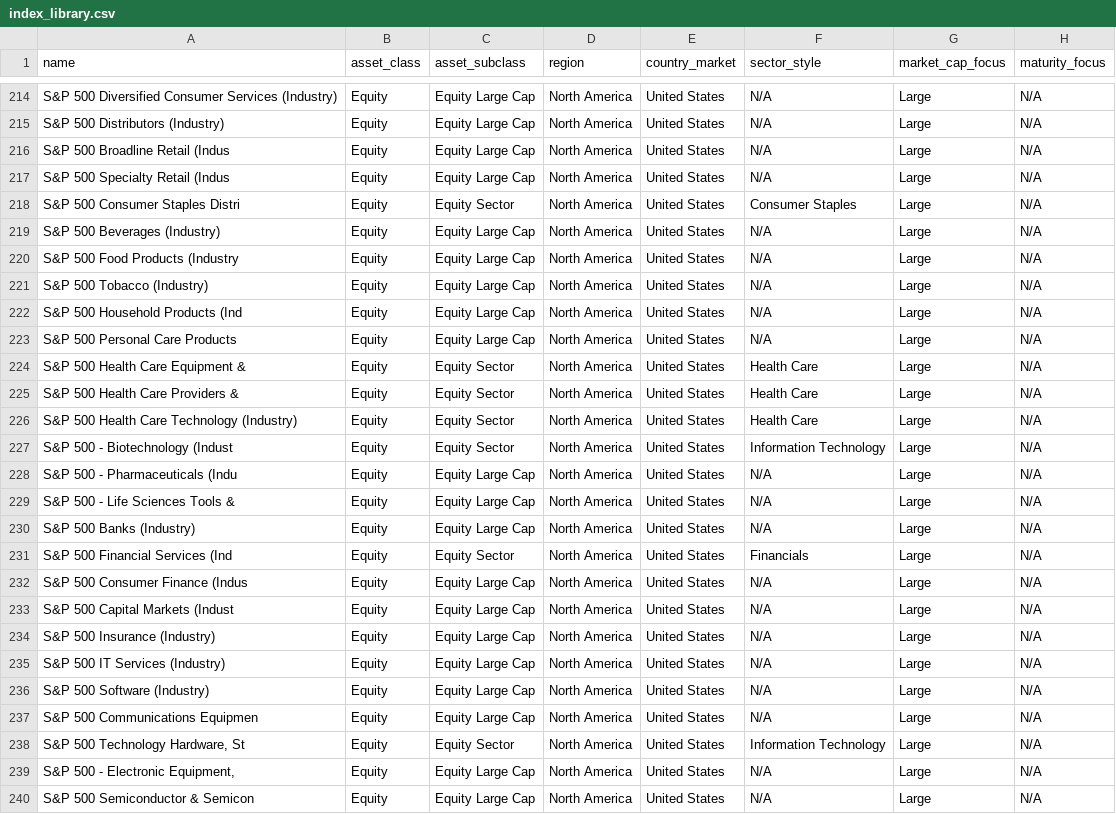
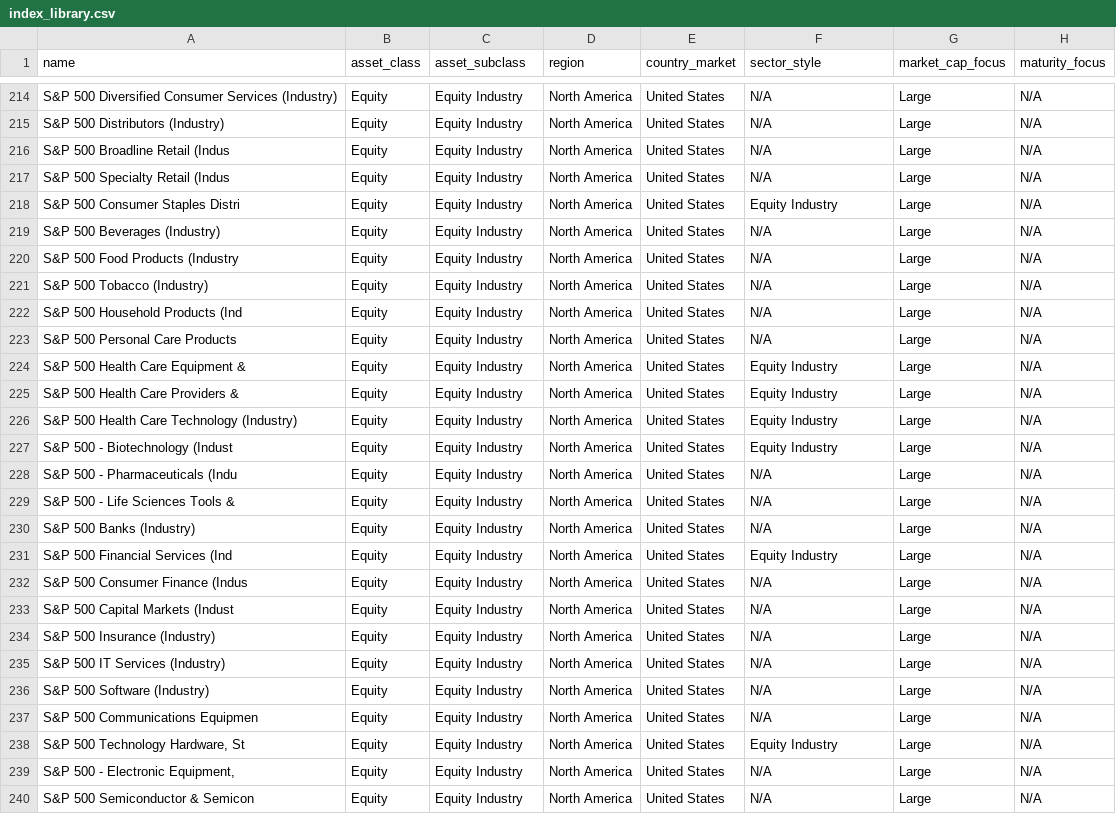
Before and after one commit to Kasim81/market_dash_auto, a CSV file: index_library.csv, drawn as a sheet; only a part is shown, gaps mark what is left out; the diff covers the shown part only; the diff names each change by its address in the sheet, - before the commit and + after, or states it on an @@ line.

```diff
--- a/index_library.csv
+++ b/index_library.csv
-C214:C217 (asset_subclass): Equity Large Cap
+C214:C217 (asset_subclass): Equity Industry
-C218 (asset_subclass): Equity Sector
+C218 (asset_subclass): Equity Industry
-F218 (sector_style): Consumer Staples
+F218 (sector_style): Equity Industry
-C219:C223 (asset_subclass): Equity Large Cap
+C219:C223 (asset_subclass): Equity Industry
-C224:C227 (asset_subclass): Equity Sector
+C224:C227 (asset_subclass): Equity Industry
-F224:F226 (sector_style): Health Care
+F224:F226 (sector_style): Equity Industry
-F227 (sector_style): Information Technology
+F227 (sector_style): Equity Industry
-C228:C230 (asset_subclass): Equity Large Cap
+C228:C230 (asset_subclass): Equity Industry
-C231 (asset_subclass): Equity Sector
+C231 (asset_subclass): Equity Industry
-F231 (sector_style): Financials
+F231 (sector_style): Equity Industry
-C232:C237 (asset_subclass): Equity Large Cap
+C232:C237 (asset_subclass): Equity Industry
-C238 (asset_subclass): Equity Sector
+C238 (asset_subclass): Equity Industry
-F238 (sector_style): Information Technology
+F238 (sector_style): Equity Industry
-C239:C240 (asset_subclass): Equity Large Cap
+C239:C240 (asset_subclass): Equity Industry
```
Also changed, not shown: 83 edited cells elsewhere in this file.
